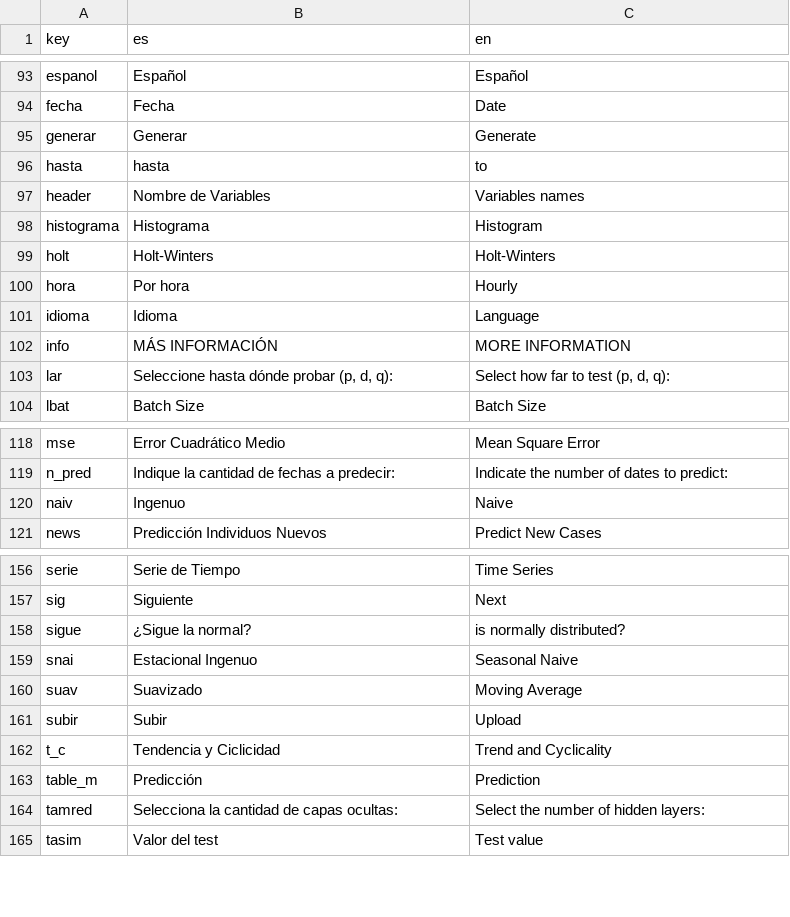
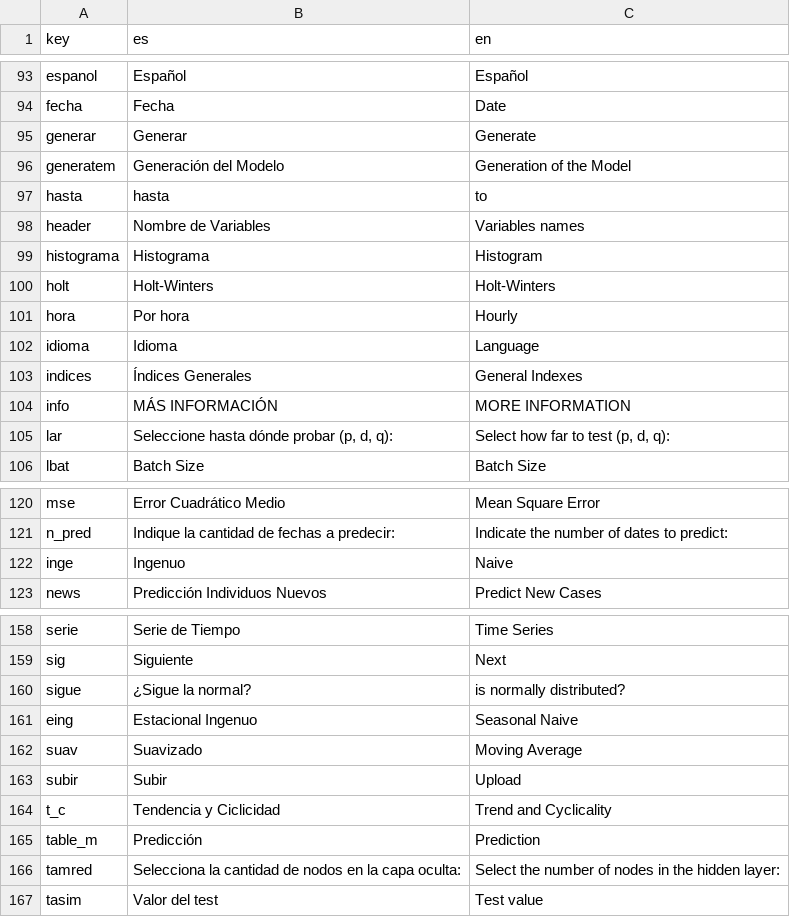
Before and after one commit to cran/forecasteR, a CSV file: inst/app/lang/diccionario.csv, drawn as a sheet; only a part is shown, gaps mark what is left out.

```diff
--- a/inst/app/lang/diccionario.csv
+++ b/inst/app/lang/diccionario.csv
@@ -95,2 +95,3 @@
 "generar";"Generar";"Generate"
+"generatem";"Generación del Modelo";"Generation of the Model"
 "hasta";"hasta";"to"
@@ -101,2 +102,3 @@
 "idioma";"Idioma";"Language"
+"indices";"Índices Generales";"General Indexes"
 "info";"MÁS INFORMACIÓN";"MORE INFORMATION"
@@ -119,3 +121,3 @@
 "n_pred";"Indique la cantidad de fechas a predecir:";"Indicate the number of dates to predict:"
-"naiv";"Ingenuo";"Naive"
+"inge";"Ingenuo";"Naive"
 "news";"Predicción Individuos Nuevos";"Predict New Cases"
@@ -158,3 +160,3 @@
 "sigue";"¿Sigue la normal?";"is normally distributed?"
-"snai";"Estacional Ingenuo";"Seasonal Naive"
+"eing";"Estacional Ingenuo";"Seasonal Naive"
 "suav";"Suavizado";"Moving Average"
@@ -163,3 +165,3 @@
 "table_m";"Predicción";"Prediction"
-"tamred";"Selecciona la cantidad de capas ocultas:";"Select the number of hidden layers:"
+"tamred";"Selecciona la cantidad de nodos en la capa oculta:";"Select the number of nodes in the hidden layer:"
 "tasim";"Valor del test";"Test value"
```
Also changed, not shown: 34 other files.
